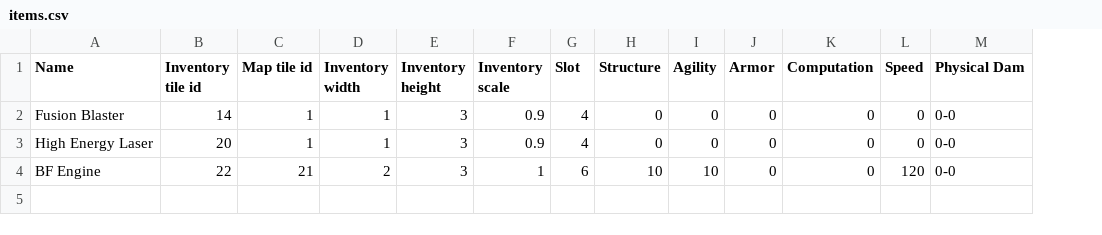
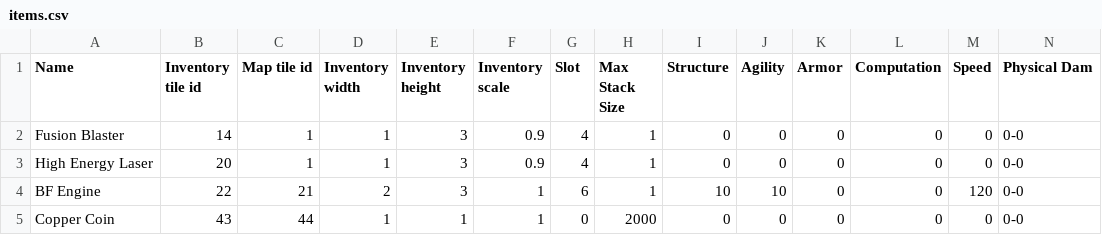
Before and after one commit to Varkalandar/tiny_places, a CSV file: fractal_lands/resources/items/items.csv, drawn as a sheet; only a part is shown; rows hold the shown columns only; the diff names each change by its address in the sheet, - before the commit and + after, or states it on an @@ line.

Commit message:
NEW: Coins, stackable items.

```diff
--- a/fractal_lands/resources/items/items.csv
+++ b/fractal_lands/resources/items/items.csv
+column H (Max Stack Size), rows 2-4: all 1
+row 5: Copper Coin | 43 | 44 | 1 | 1 | 1 | 0 | 2000 | 0 | 0 | 0 | 0 | 0 | 0-0
```
Also changed, not shown: 17 other files.
